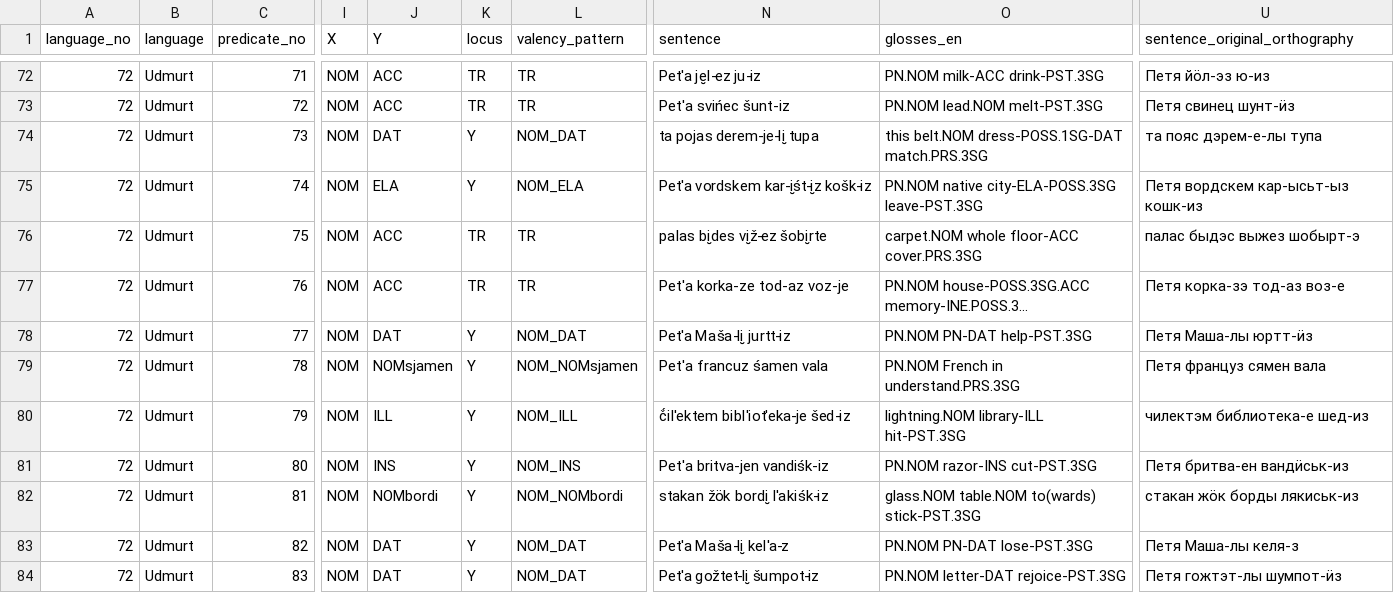
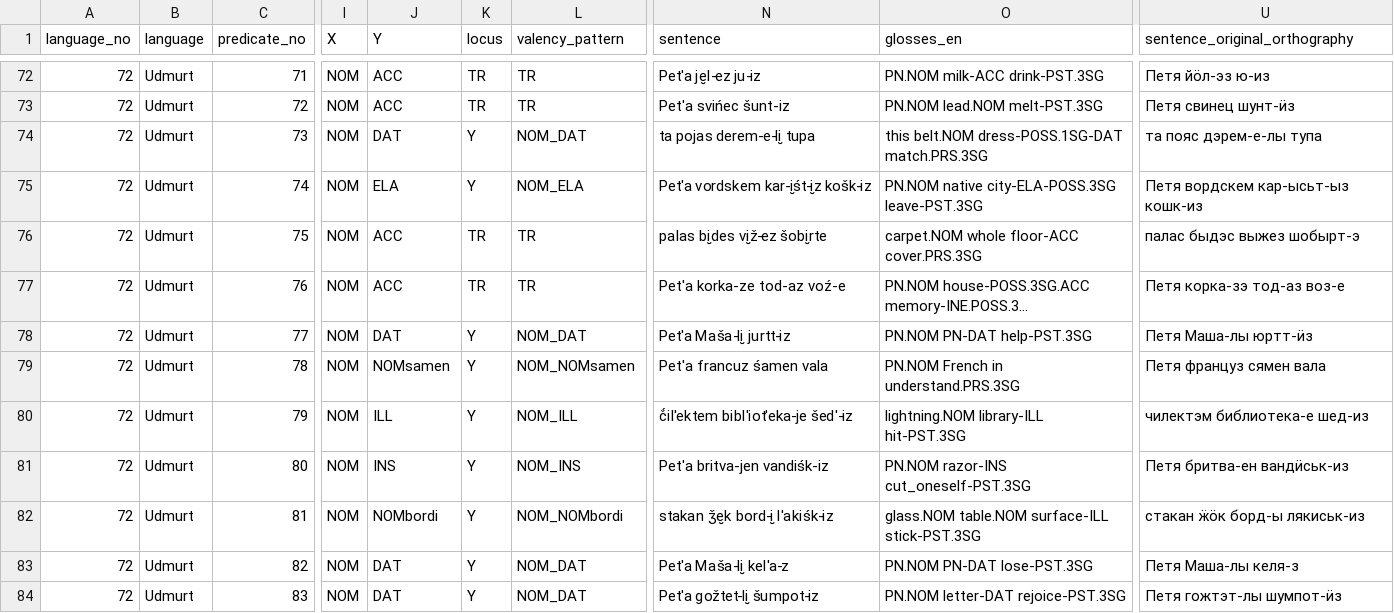
Before and after one commit to macleginn/bivaltyp, a CSV file: data/langtables/Udmurt_data.csv, drawn as a sheet; only a part is shown, gaps mark what is left out; long unchanged cells end in …; the diff covers the shown part only; the diff names each change by its address in the sheet, - before the commit and + after, or states it on an @@ line.

Commit message:
Add files via upload

```diff
--- a/data/langtables/Udmurt_data.csv
+++ b/data/langtables/Udmurt_data.csv
-N74 (sentence): ta pojas derem-je-li̮ tupa
+N74 (sentence): ta pojas derem-e-li̮ tupa
-N77 (sentence): Pet'a korka-ze tod-az voz-je
+N77 (sentence): Pet'a korka-ze tod-az voź-e
-J79 (Y): NOMsjamen
+J79 (Y): NOMsamen
-L79 (valency_pattern): NOM_NOMsjamen
+L79 (valency_pattern): NOM_NOMsamen
-N80 (sentence): č́il'ektem bibl'iot'eka-je šed-iz
+N80 (sentence): č́il'ektem bibl'iot'eka-je šed'-iz
-O81 (glosses_en): PN.NOM razor-INS cut-PST.3SG
+O81 (glosses_en): PN.NOM razor-INS cut_oneself-PST.3SG
-N82 (sentence): stakan žök bordi̮ l'akiśk-iz
+N82 (sentence): stakan ǯe̮k bord-i̮ l'akiśk-iz
-O82 (glosses_en): glass.NOM table.NOM to(wards) stick-PST.3SG
+O82 (glosses_en): glass.NOM table.NOM surface-ILL stick-PST.3SG
-U82 (sentence_original_orthography): стакан жöк борды лякиськ-из
+U82 (sentence_original_orthography): стакан ӝӧк борд-ы лякиськ-из
```
Also changed, not shown: 111 edited cells elsewhere in this file.
